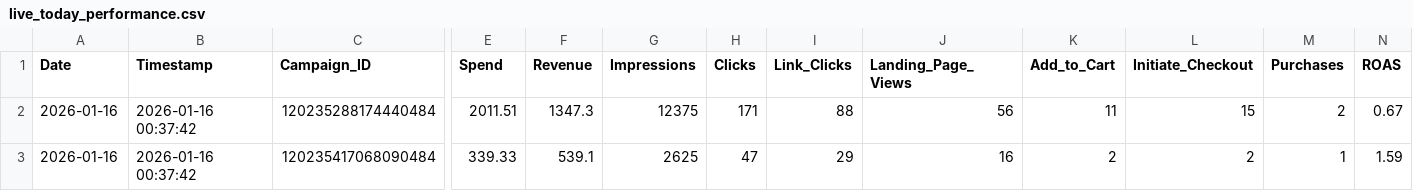
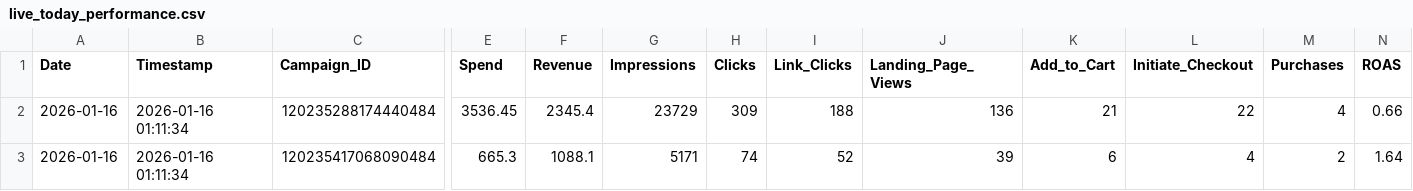
Before and after one commit to sreepathiyogi-blip/meta-live-dashboard, a CSV file: live_today_performance.csv, drawn as a sheet; only a part is shown, gaps mark what is left out; the diff covers the shown part only; the diff names each change by its address in the sheet, - before the commit and + after, or states it on an @@ line.

```diff
--- a/live_today_performance.csv
+++ b/live_today_performance.csv
-B2:B3 (Timestamp): 2026-01-16 00:37:42
+B2:B3 (Timestamp): 2026-01-16 01:11:34
-E2 (Spend): 2011.51
+E2 (Spend): 3536.45
-F2 (Revenue): 1347.3
+F2 (Revenue): 2345.4
-G2 (Impressions): 12375
+G2 (Impressions): 23729
-H2 (Clicks): 171
+H2 (Clicks): 309
-I2 (Link_Clicks): 88
+I2 (Link_Clicks): 188
-J2 (Landing_Page_Views): 56
+J2 (Landing_Page_Views): 136
-K2 (Add_to_Cart): 11
+K2 (Add_to_Cart): 21
-L2 (Initiate_Checkout): 15
+L2 (Initiate_Checkout): 22
-M2 (Purchases): 2
+M2 (Purchases): 4
-N2 (ROAS): 0.67
+N2 (ROAS): 0.66
-E3 (Spend): 339.33
+E3 (Spend): 665.3
-F3 (Revenue): 539.1
+F3 (Revenue): 1088.1
-G3 (Impressions): 2625
+G3 (Impressions): 5171
-H3 (Clicks): 47
+H3 (Clicks): 74
-I3 (Link_Clicks): 29
+I3 (Link_Clicks): 52
-J3 (Landing_Page_Views): 16
+J3 (Landing_Page_Views): 39
-K3 (Add_to_Cart): 2
+K3 (Add_to_Cart): 6
-L3 (Initiate_Checkout): 2
+L3 (Initiate_Checkout): 4
-M3 (Purchases): 1
+M3 (Purchases): 2
-N3 (ROAS): 1.59
+N3 (ROAS): 1.64
```
Also changed, not shown: 176 edited cells elsewhere in this file, complete_campaign_data.csv, daily_summary.csv, 2 other files.
